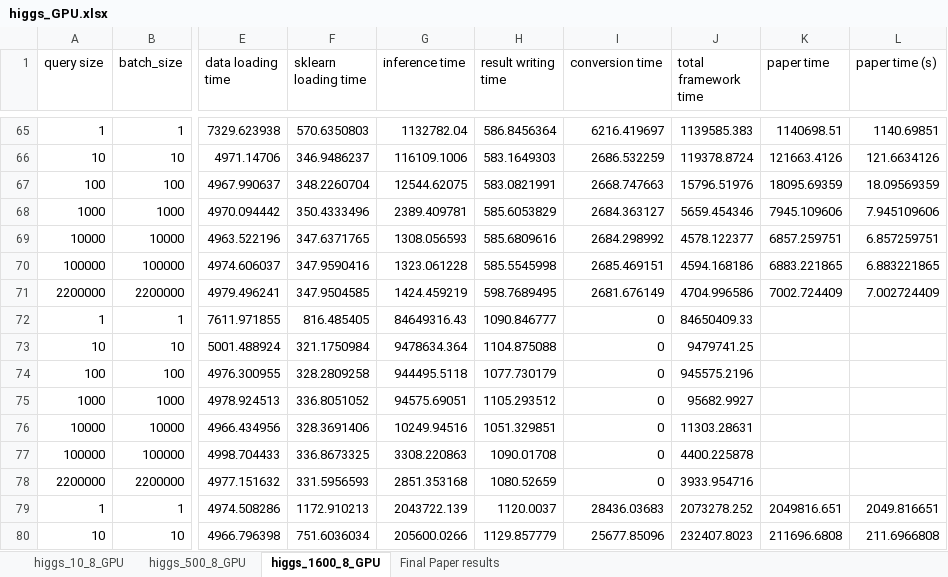
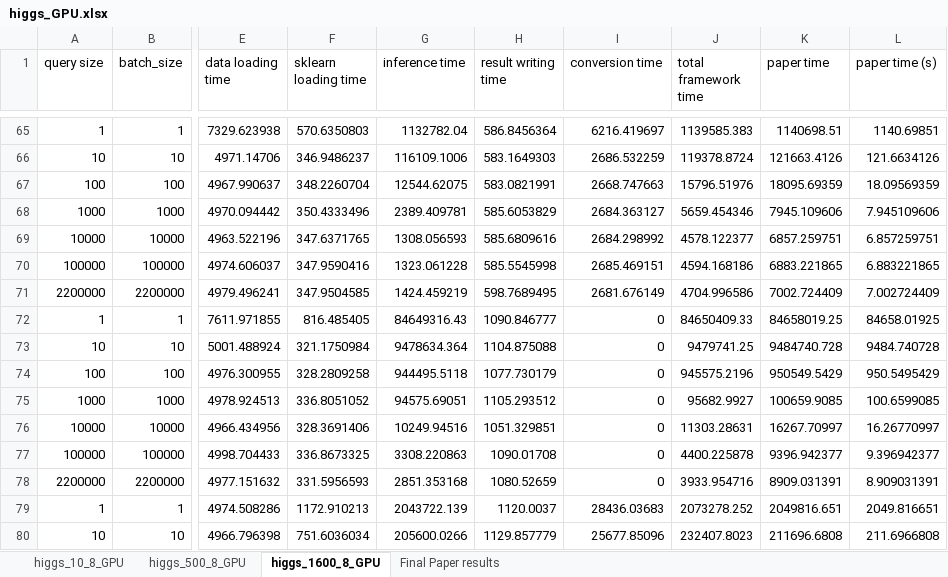
Before and after one commit to asu-cactus/netsdb, an Excel workbook: model-inference/decisionTree/experiments/gpu_results/higgs/higgs_GPU.xlsx, sheet higgs_1600_8_GPU, drawn as a sheet; only a part is shown, gaps mark what is left out; values as stored, in another font and other column widths than the file's, no borders; conditional formats not drawn; the diff names each change by its address in the sheet, - before the commit and + after, or states it on an @@ line.

```diff
--- a/model-inference/decisionTree/experiments/gpu_results/higgs/higgs_GPU.xlsx (sheet higgs_1600_8_GPU)
+++ b/model-inference/decisionTree/experiments/gpu_results/higgs/higgs_GPU.xlsx (sheet higgs_1600_8_GPU)
-K72 (paper time): (empty)
+K72 (paper time): 84658019.25
-L72 (paper time (s)): (empty)
+L72 (paper time (s)): 84658.01925
-K73 (paper time): (empty)
+K73 (paper time): 9484740.728
-L73 (paper time (s)): (empty)
+L73 (paper time (s)): 9484.740728
-K74 (paper time): (empty)
+K74 (paper time): 950549.5429
-L74 (paper time (s)): (empty)
+L74 (paper time (s)): 950.5495429
-K75 (paper time): (empty)
+K75 (paper time): 100659.9085
-L75 (paper time (s)): (empty)
+L75 (paper time (s)): 100.6599085
-K76 (paper time): (empty)
+K76 (paper time): 16267.70997
-L76 (paper time (s)): (empty)
+L76 (paper time (s)): 16.26770997
-K77 (paper time): (empty)
+K77 (paper time): 9396.942377
-L77 (paper time (s)): (empty)
+L77 (paper time (s)): 9.396942377
-K78 (paper time): (empty)
+K78 (paper time): 8909.031391
-L78 (paper time (s)): (empty)
+L78 (paper time (s)): 8.909031391
```
Also changed, not shown: sheet higgs_500_8_GPU, sheet higgs_10_8_GPU, sheet Final Paper results, formulas that keep their value, 2 other files.
